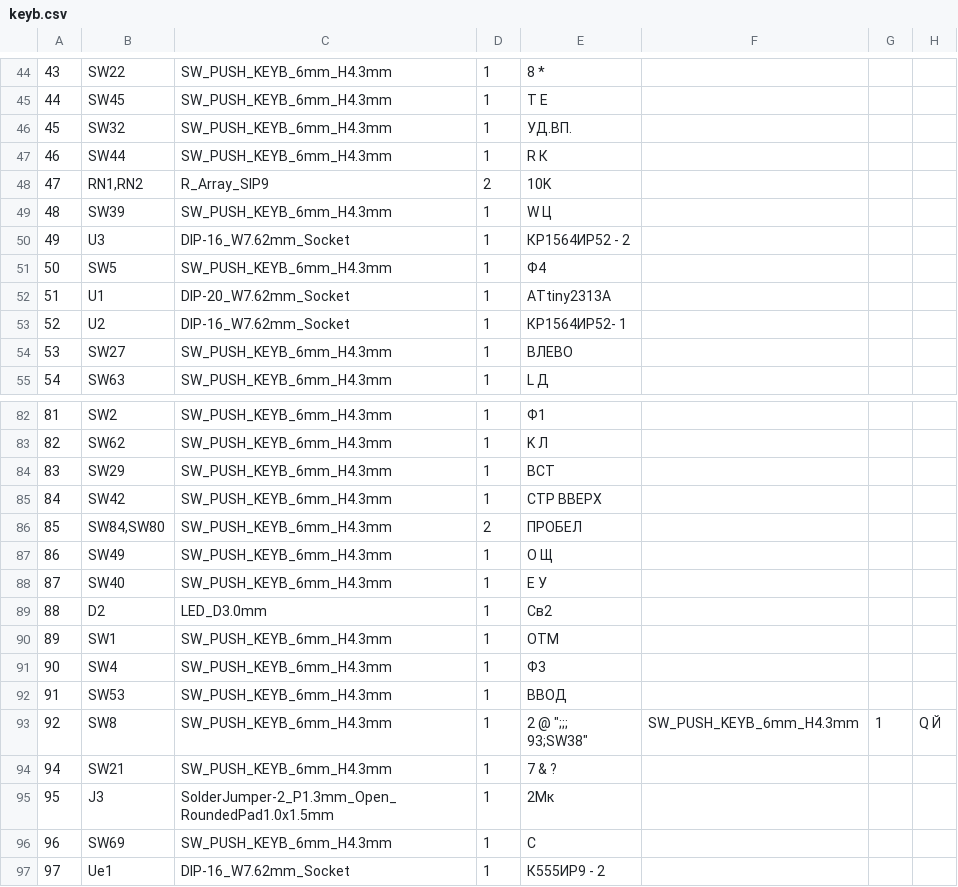
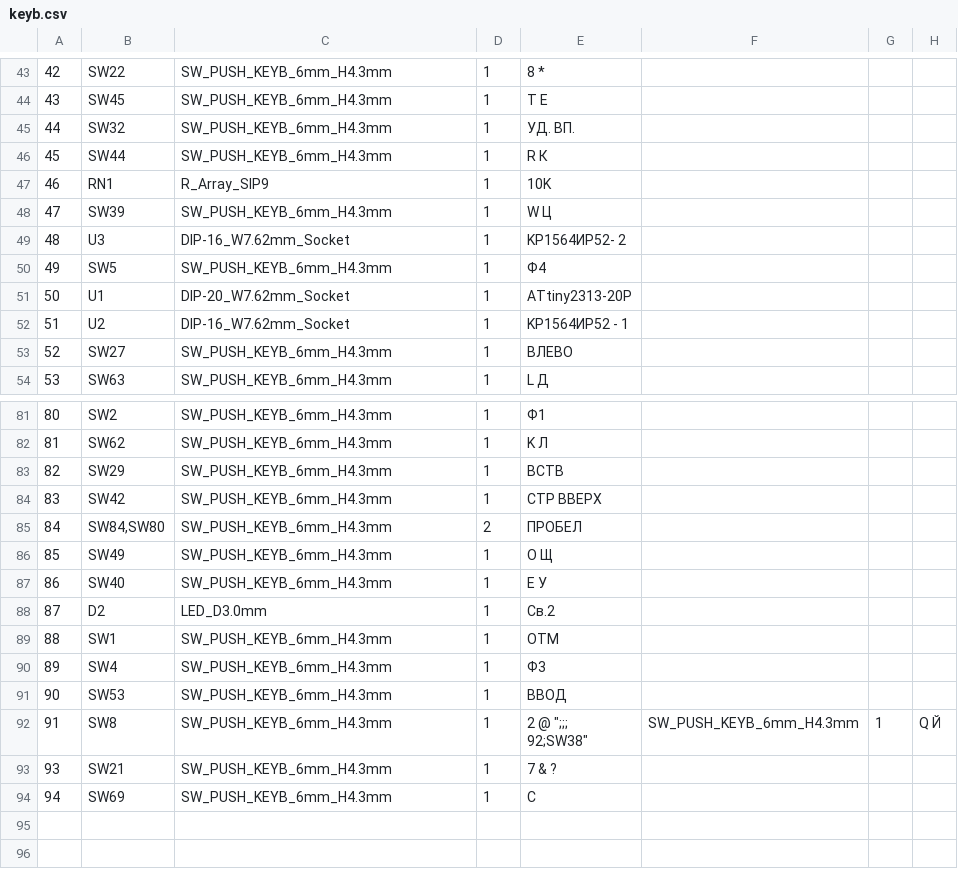
Before and after one commit to coprolitebbs/ps2-keyboard, a CSV file: hardware/production_out_gerbers/out/keyb.csv, drawn as a sheet; only a part is shown, gaps mark what is left out; removed rows and columns are numbered as before the commit, all else as after; ↵ is a line break in a cell; the diff covers the shown part only; the diff names each change by its address in the sheet, - before the commit and + after, or states it on an @@ line.

```diff
--- a/hardware/production_out_gerbers/out/keyb.csv
+++ b/hardware/production_out_gerbers/out/keyb.csv
@@ column A renumbered between rows 2 and 94 @@
-E45: УД.ВП.
+E45: УД. ВП.
-B47: RN1,RN2
+B47: RN1
-D47: 2
+D47: 1
-E49: КР1564ИР52 - 2
+E49: KP1564ИP52- 2
-E51: ATtiny2313A
+E51: ATtiny2313-20P
-E52: КР1564ИР52- 1
+E52: KP1564ИP52 - 1
-E83: ВСТ
+E83: ВСТВ
-E88: Св2
+E88: Св.2
-E92: 2 @ ";;; ↵ 93;SW38"
+E92: 2 @ ";;; ↵ 92;SW38"
-row 95: 95 | J3 | SolderJumper-2_P1.3mm_Open_RoundedPad1.0x1.5mm | 1 | 2Мк
-row 97: 97 | Ue1 | DIP-16_W7.62mm_Socket | 1 | К555ИР9 - 2
```
Also changed, not shown: 3 added rows, 4 removed rows and 8 edited cells elsewhere in this file, 16 other files.
